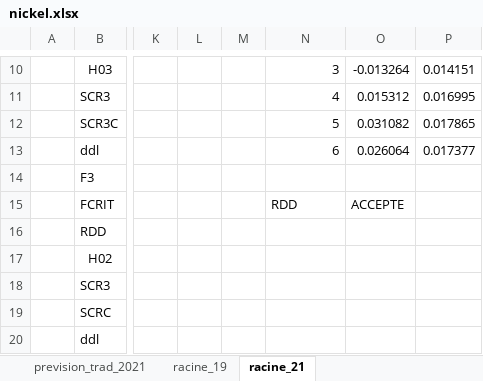
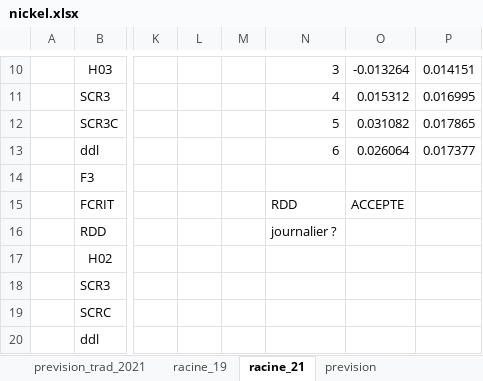
Before and after one commit to josephmosse/pea, an Excel workbook: nickel.xlsx, sheet racine_21, drawn as a sheet; only a part is shown, gaps mark what is left out; values as stored, in another font and other column widths than the file's, no borders; the diff names each change by its address in the sheet, - before the commit and + after, or states it on an @@ line.

```diff
--- a/nickel.xlsx (sheet racine_21)
+++ b/nickel.xlsx (sheet racine_21)
+sheet tab: prevision
-N16: (empty)
+N16: journalier ?
```
Also changed, not shown: charts or pictures, ble.xlsx, 17 other files.
